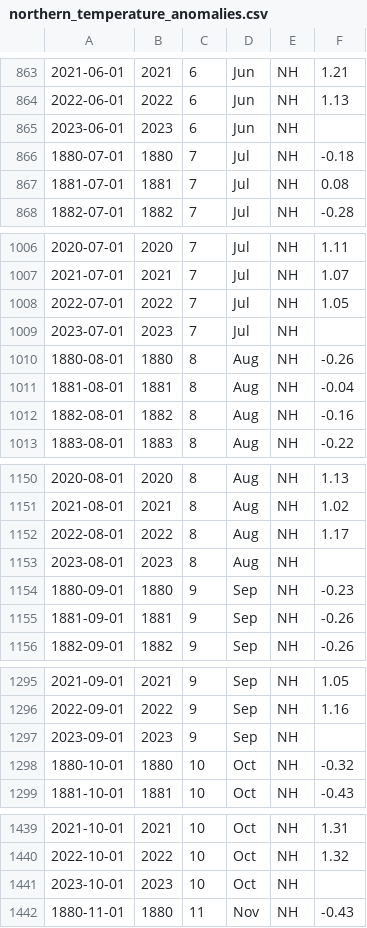
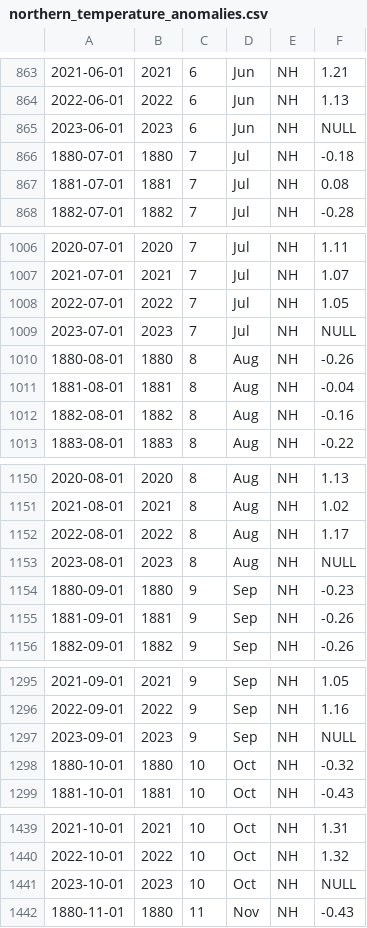
Before and after one commit to rkforest/kr-df, a CSV file: save/northern_temperature_anomalies.csv, drawn as a sheet; only a part is shown, gaps mark what is left out; the diff covers the shown part only; the diff names each change by its address in the sheet, - before the commit and + after, or states it on an @@ line.

```diff
--- a/save/northern_temperature_anomalies.csv
+++ b/save/northern_temperature_anomalies.csv
-F865: (empty)
+F865: NULL
-F1009: (empty)
+F1009: NULL
-F1153: (empty)
+F1153: NULL
-F1297: (empty)
+F1297: NULL
-F1441: (empty)
+F1441: NULL
```
Also changed, not shown: 1 added row, 1 removed row and 6 edited cells elsewhere in this file, save/global_temperature_anomalies.csv, save/southern_temperature_anomalies.csv, 2 other files.
